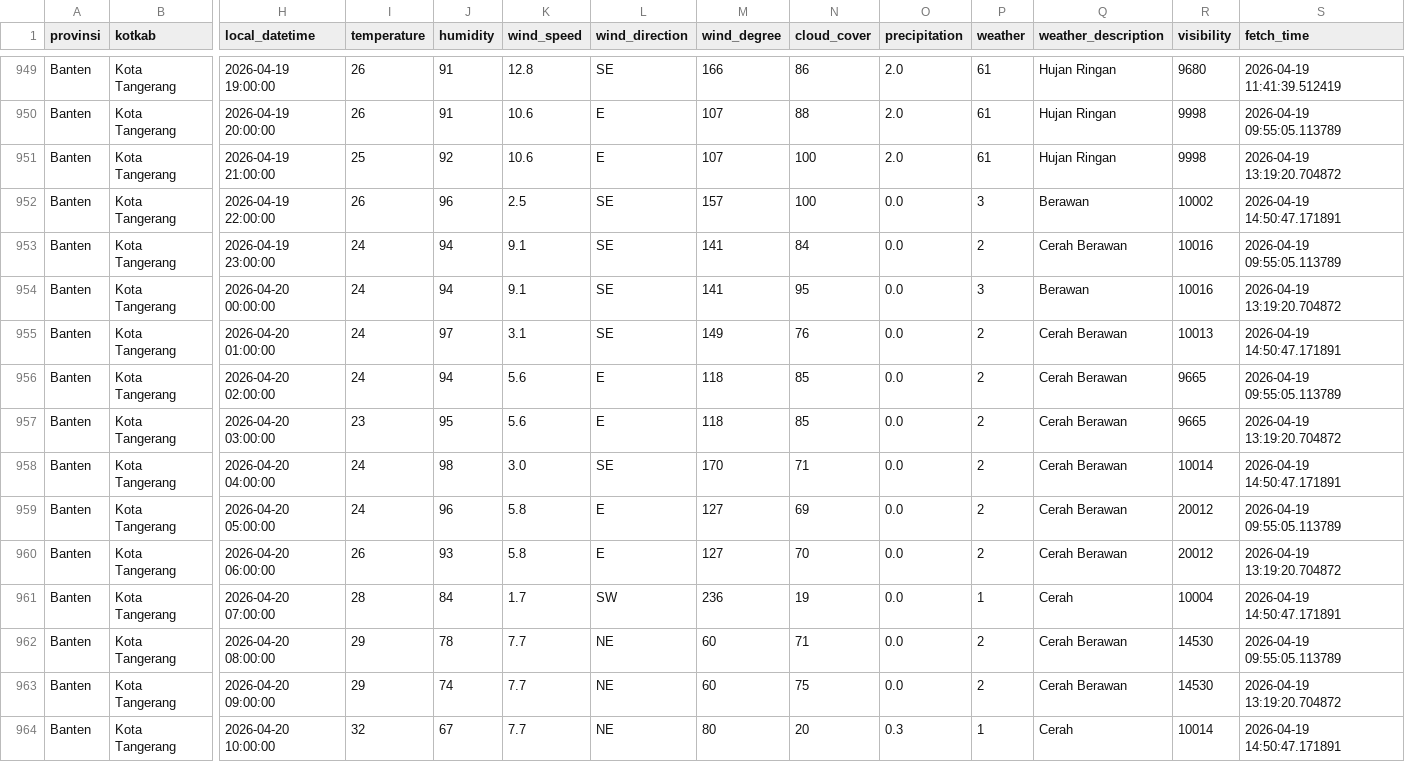
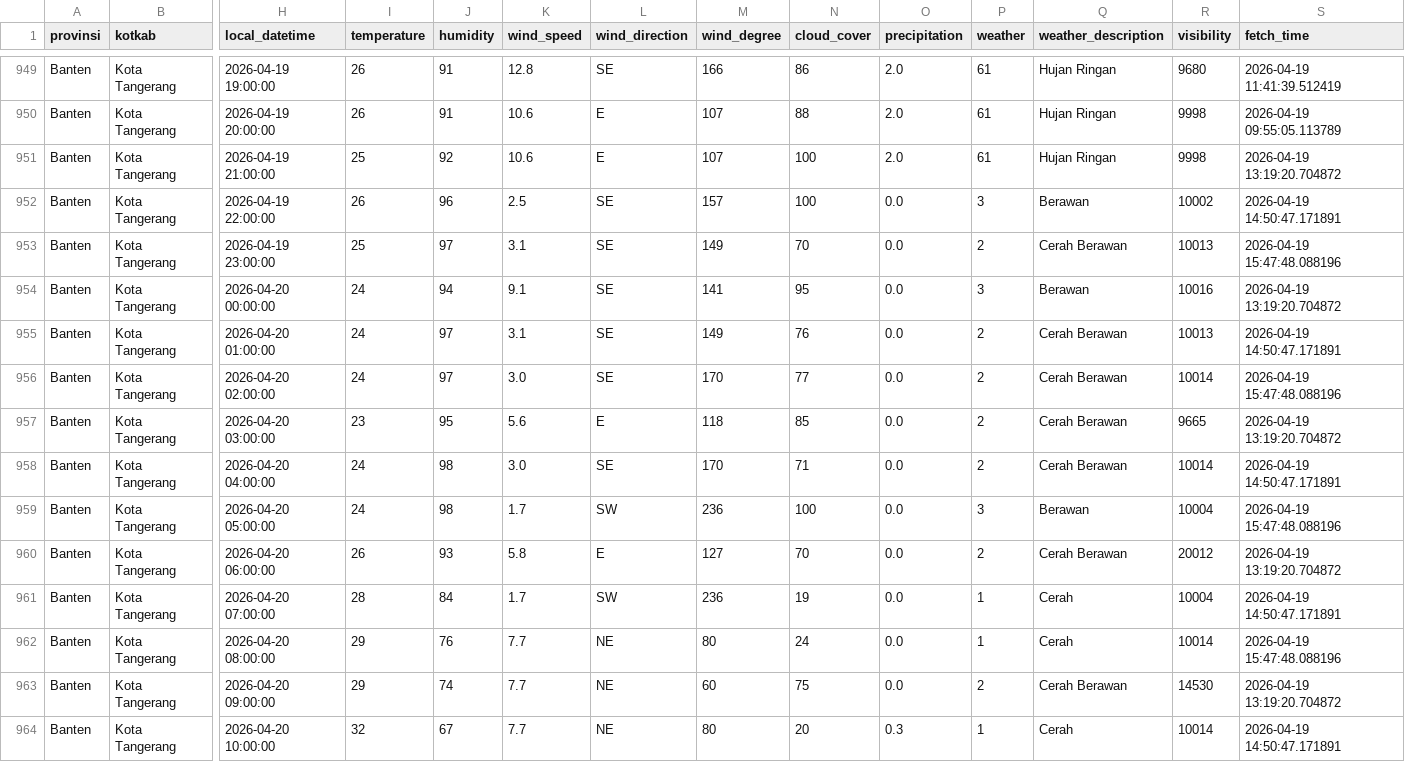
Before and after one commit to f2rra/Eksperimen_SML_Fathur, a CSV file: data/weather.csv, drawn as a sheet; only a part is shown, gaps mark what is left out; the diff covers the shown part only; the diff names each change by its address in the sheet, - before the commit and + after, or states it on an @@ line.

```diff
--- a/data/weather.csv
+++ b/data/weather.csv
-I953 (temperature): 24
+I953 (temperature): 25
-J953 (humidity): 94
+J953 (humidity): 97
-K953 (wind_speed): 9.1
+K953 (wind_speed): 3.1
-M953 (wind_degree): 141
+M953 (wind_degree): 149
-N953 (cloud_cover): 84
+N953 (cloud_cover): 70
-R953 (visibility): 10016
+R953 (visibility): 10013
-S953 (fetch_time): 2026-04-19 09:55:05.113789
+S953 (fetch_time): 2026-04-19 15:47:48.088196
-J956 (humidity): 94
+J956 (humidity): 97
-K956 (wind_speed): 5.6
+K956 (wind_speed): 3.0
-L956 (wind_direction): E
+L956 (wind_direction): SE
-M956 (wind_degree): 118
+M956 (wind_degree): 170
-N956 (cloud_cover): 85
+N956 (cloud_cover): 77
-R956 (visibility): 9665
+R956 (visibility): 10014
-S956 (fetch_time): 2026-04-19 09:55:05.113789
+S956 (fetch_time): 2026-04-19 15:47:48.088196
-J959 (humidity): 96
+J959 (humidity): 98
-K959 (wind_speed): 5.8
+K959 (wind_speed): 1.7
-L959 (wind_direction): E
+L959 (wind_direction): SW
-M959 (wind_degree): 127
+M959 (wind_degree): 236
-N959 (cloud_cover): 69
+N959 (cloud_cover): 100
-P959 (weather): 2
+P959 (weather): 3
-Q959 (weather_description): Cerah Berawan
+Q959 (weather_description): Berawan
-R959 (visibility): 20012
+R959 (visibility): 10004
-S959 (fetch_time): 2026-04-19 09:55:05.113789
+S959 (fetch_time): 2026-04-19 15:47:48.088196
-J962 (humidity): 78
+J962 (humidity): 76
-M962 (wind_degree): 60
+M962 (wind_degree): 80
-N962 (cloud_cover): 71
+N962 (cloud_cover): 24
-P962 (weather): 2
+P962 (weather): 1
-Q962 (weather_description): Cerah Berawan
+Q962 (weather_description): Cerah
-R962 (visibility): 14530
+R962 (visibility): 10014
-S962 (fetch_time): 2026-04-19 09:55:05.113789
+S962 (fetch_time): 2026-04-19 15:47:48.088196
```
Also changed, not shown: 123 edited cells elsewhere in this file, preprocessing/weather_preprocessed.csv.
